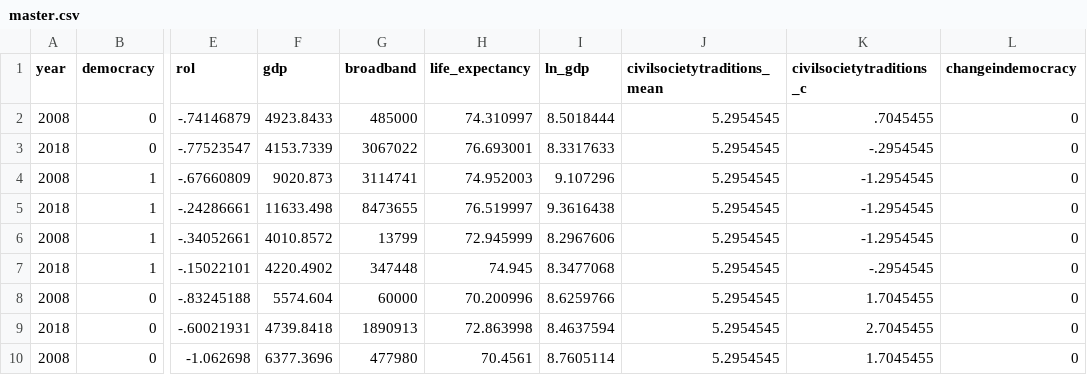
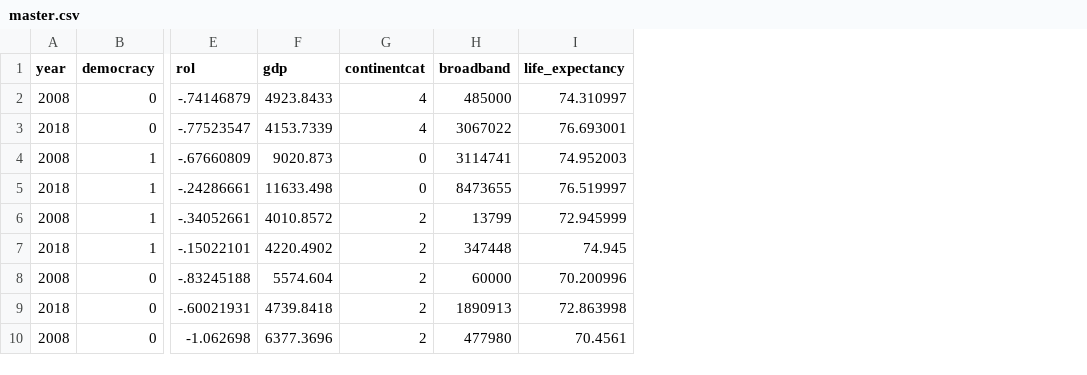
Before and after one commit to SanteriVtj/Econometrics-Capstone, a CSV file: formatted_data/master.csv, drawn as a sheet; only a part is shown, gaps mark what is left out; removed rows and columns are numbered as before the commit, all else as after; the diff names each change by its address in the sheet, - before the commit and + after, or states it on an @@ line.

Commit message:
master.csv

```diff
--- a/formatted_data/master.csv
+++ b/formatted_data/master.csv
+column G (continentcat), rows 2-10: 4 | 4 | 0 | 0 | 2 | 2 | 2 | 2 | 2
-column I (ln_gdp), rows 2-10: 8.5018444 | 8.3317633 | 9.107296 | 9.3616438 | 8.2967606 | 8.3477068 | 8.6259766 | 8.4637594 | 8.7605114
-column J (civilsocietytraditions_mean), rows 2-10: all 5.2954545
-column K (civilsocietytraditions_c), rows 2-10: .7045455 | -.2954545 | -1.2954545 | -1.2954545 | -1.2954545 | -.2954545 | 1.7045455 | 2.7045455 | 1.7045455
-column L (changeindemocracy), rows 2-10: all 0
```
Also changed, not shown: 1 other file.
